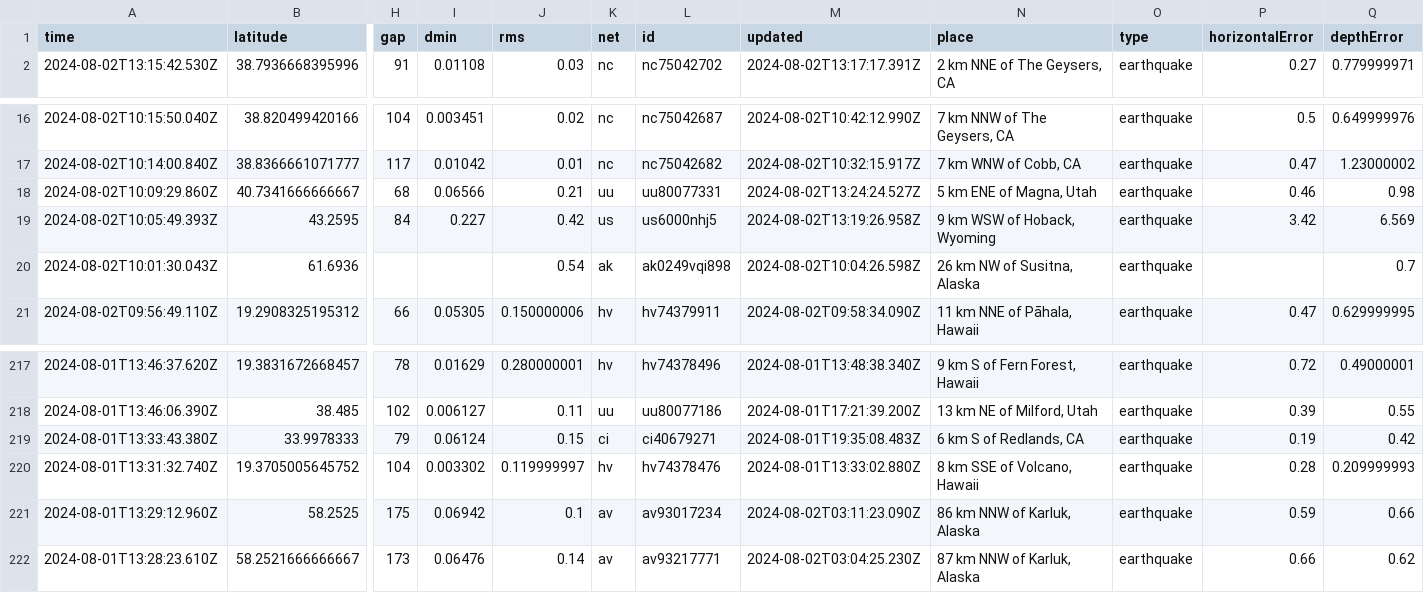
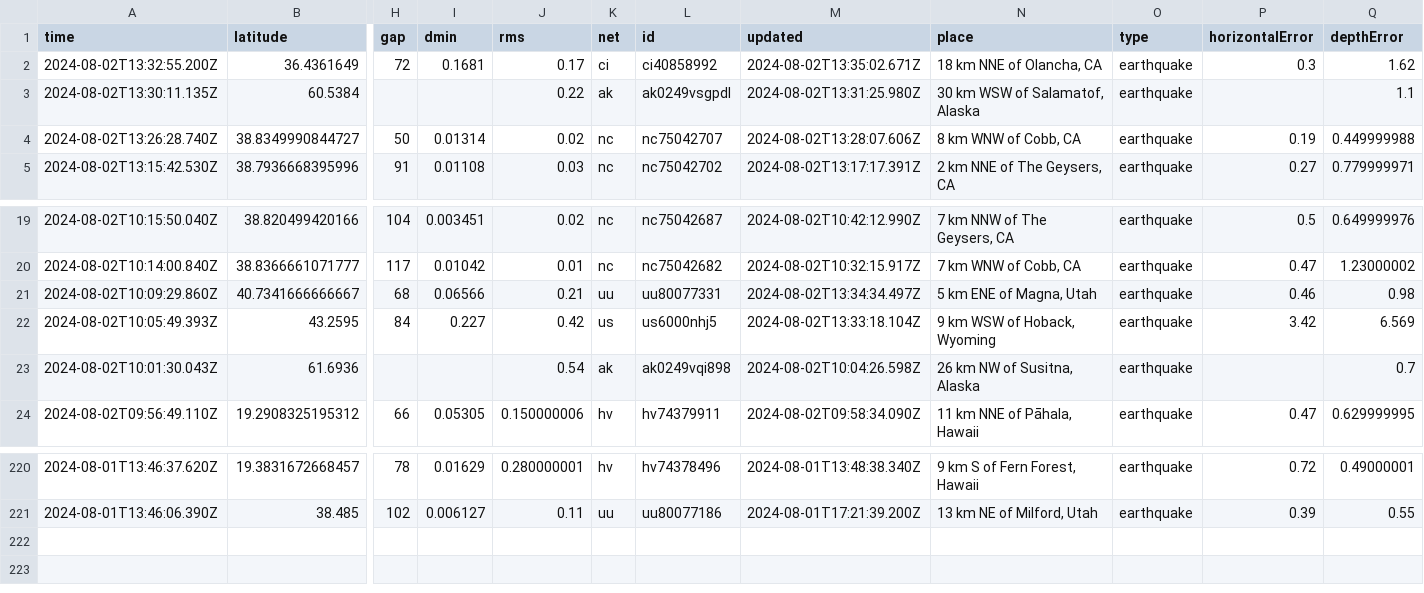
Before and after one commit to abhjtbhrli/nicar22-github-actions, a CSV file: usgs_current.csv, drawn as a sheet; only a part is shown, gaps mark what is left out; removed rows and columns are numbered as before the commit, all else as after; rows hold the shown columns only; the diff names each change by its address in the sheet, - before the commit and + after, or states it on an @@ line.

```diff
--- a/usgs_current.csv
+++ b/usgs_current.csv
+row 2: 2024-08-02T13:32:55.200Z | 36.4361649 | 72 | 0.1681 | 0.17 | ci | ci40858992 | 2024-08-02T13:35:02.671Z | 18 km NNE of Olancha, CA | earthquake | 0.3 | 1.62
+row 3: 2024-08-02T13:30:11.135Z | 60.5384 |  |  | 0.22 | ak | ak0249vsgpdl | 2024-08-02T13:31:25.980Z | 30 km WSW of Salamatof, Alaska | earthquake |  | 1.1
+row 4: 2024-08-02T13:26:28.740Z | 38.8349990844727 | 50 | 0.01314 | 0.02 | nc | nc75042707 | 2024-08-02T13:28:07.606Z | 8 km WNW of Cobb, CA | earthquake | 0.19 | 0.449999988
-M21 (updated): 2024-08-02T13:24:24.527Z
+M21 (updated): 2024-08-02T13:34:34.497Z
-M22 (updated): 2024-08-02T13:19:26.958Z
+M22 (updated): 2024-08-02T13:33:18.104Z
-row 219: 2024-08-01T13:33:43.380Z | 33.9978333 | 79 | 0.06124 | 0.15 | ci | ci40679271 | 2024-08-01T19:35:08.483Z | 6 km S of Redlands, CA | earthquake | 0.19 | 0.42
-row 220: 2024-08-01T13:31:32.740Z | 19.3705005645752 | 104 | 0.003302 | 0.119999997 | hv | hv74378476 | 2024-08-01T13:33:02.880Z | 8 km SSE of Volcano, Hawaii | earthquake | 0.28 | 0.209999993
-row 221: 2024-08-01T13:29:12.960Z | 58.2525 | 175 | 0.06942 | 0.1 | av | av93017234 | 2024-08-02T03:11:23.090Z | 86 km NNW of Karluk, Alaska | earthquake | 0.59 | 0.66
-row 222: 2024-08-01T13:28:23.610Z | 58.2521666666667 | 173 | 0.06476 | 0.14 | av | av93217771 | 2024-08-02T03:04:25.230Z | 87 km NNW of Karluk, Alaska | earthquake | 0.66 | 0.62
```
Also changed, not shown: 1 other file.
